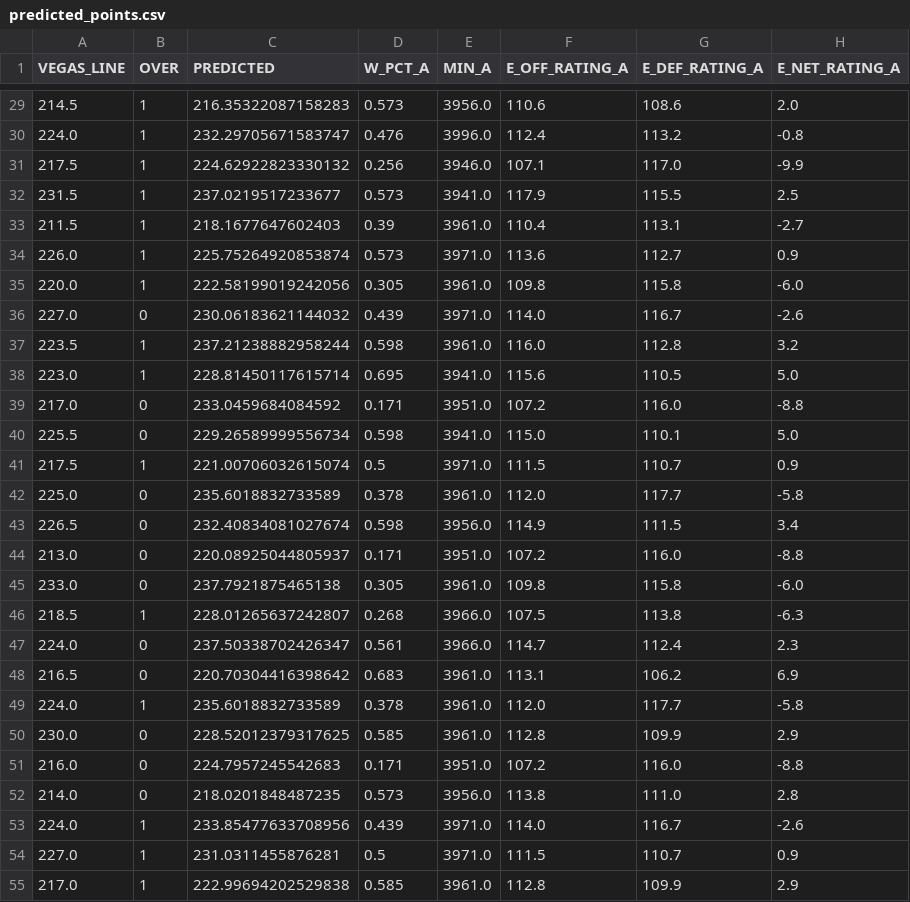
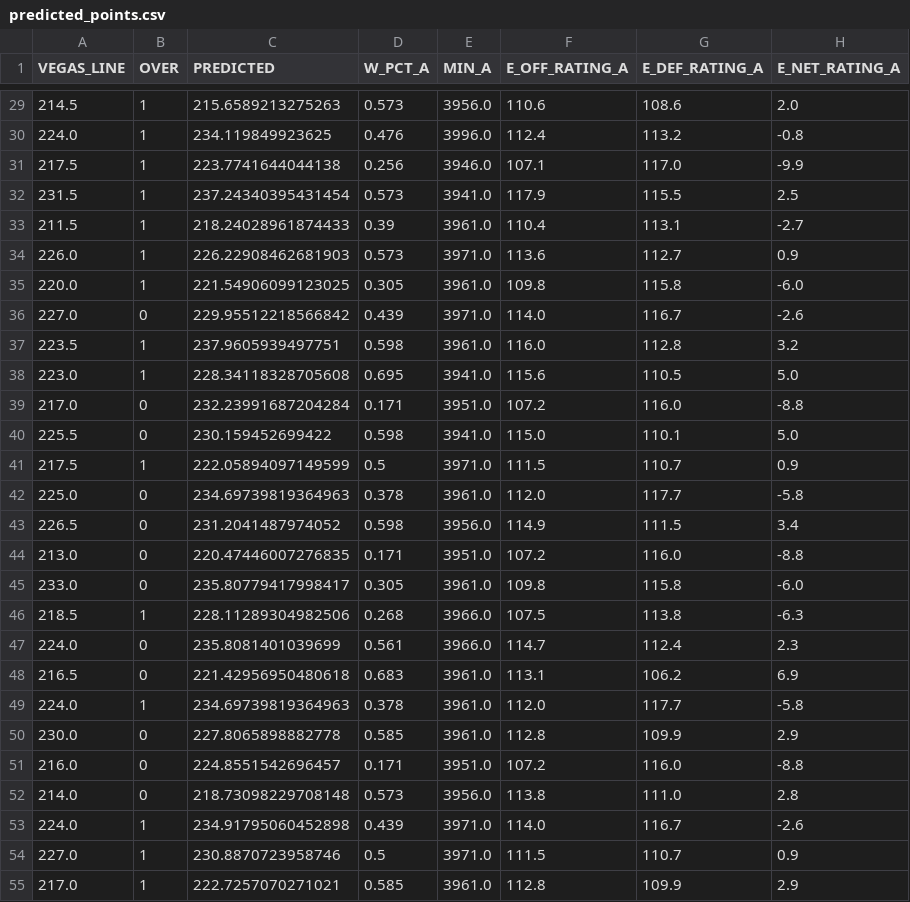
Before and after one commit to edrickt/overunder, a CSV file: csvs/predicted_points.csv, drawn as a sheet; only a part is shown, gaps mark what is left out; the diff covers the shown part only; the diff names each change by its address in the sheet, - before the commit and + after, or states it on an @@ line.

```diff
--- a/csvs/predicted_points.csv
+++ b/csvs/predicted_points.csv
-C29 (PREDICTED): 216.35322087158283
+C29 (PREDICTED): 215.6589213275263
-C30 (PREDICTED): 232.29705671583747
+C30 (PREDICTED): 234.119849923625
-C31 (PREDICTED): 224.62922823330132
+C31 (PREDICTED): 223.7741644044138
-C32 (PREDICTED): 237.0219517233677
+C32 (PREDICTED): 237.24340395431454
-C33 (PREDICTED): 218.1677647602403
+C33 (PREDICTED): 218.24028961874433
-C34 (PREDICTED): 225.75264920853874
+C34 (PREDICTED): 226.22908462681903
-C35 (PREDICTED): 222.58199019242056
+C35 (PREDICTED): 221.54906099123025
-C36 (PREDICTED): 230.06183621144032
+C36 (PREDICTED): 229.95512218566842
-C37 (PREDICTED): 237.21238882958244
+C37 (PREDICTED): 237.9605939497751
-C38 (PREDICTED): 228.81450117615714
+C38 (PREDICTED): 228.34118328705608
-C39 (PREDICTED): 233.0459684084592
+C39 (PREDICTED): 232.23991687204284
-C40 (PREDICTED): 229.26589999556734
+C40 (PREDICTED): 230.159452699422
-C41 (PREDICTED): 221.00706032615074
+C41 (PREDICTED): 222.05894097149599
-C42 (PREDICTED): 235.6018832733589
+C42 (PREDICTED): 234.69739819364963
-C43 (PREDICTED): 232.40834081027674
+C43 (PREDICTED): 231.2041487974052
-C44 (PREDICTED): 220.08925044805937
+C44 (PREDICTED): 220.47446007276835
-C45 (PREDICTED): 237.7921875465138
+C45 (PREDICTED): 235.80779417998417
-C46 (PREDICTED): 228.01265637242807
+C46 (PREDICTED): 228.11289304982506
-C47 (PREDICTED): 237.50338702426347
+C47 (PREDICTED): 235.8081401039699
-C48 (PREDICTED): 220.70304416398642
+C48 (PREDICTED): 221.42956950480618
-C49 (PREDICTED): 235.6018832733589
+C49 (PREDICTED): 234.69739819364963
-C50 (PREDICTED): 228.52012379317625
+C50 (PREDICTED): 227.8065898882778
-C51 (PREDICTED): 224.7957245542683
+C51 (PREDICTED): 224.8551542696457
-C52 (PREDICTED): 218.0201848487235
+C52 (PREDICTED): 218.73098229708148
-C53 (PREDICTED): 233.85477633708956
+C53 (PREDICTED): 234.91795060452898
-C54 (PREDICTED): 231.0311455876281
+C54 (PREDICTED): 230.8870723958746
-C55 (PREDICTED): 222.99694202529838
+C55 (PREDICTED): 222.7257070271021
```
Also changed, not shown: 141 edited cells elsewhere in this file, 7 other files.
